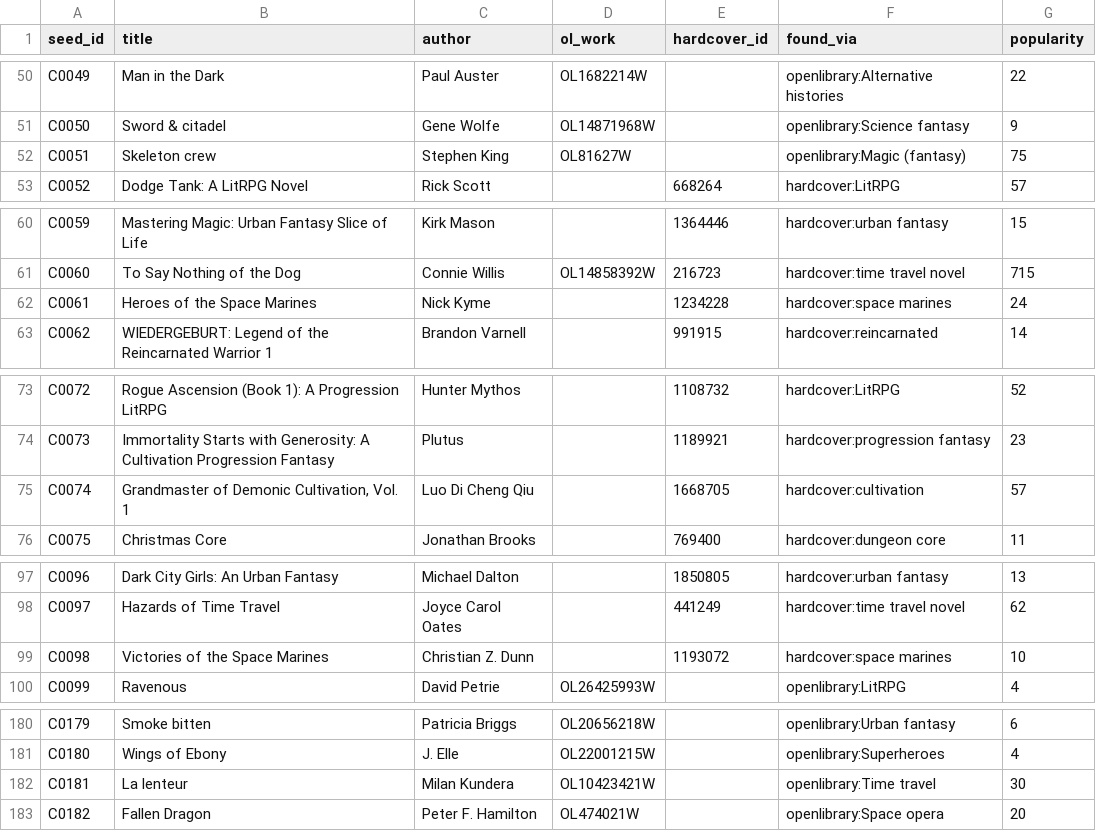
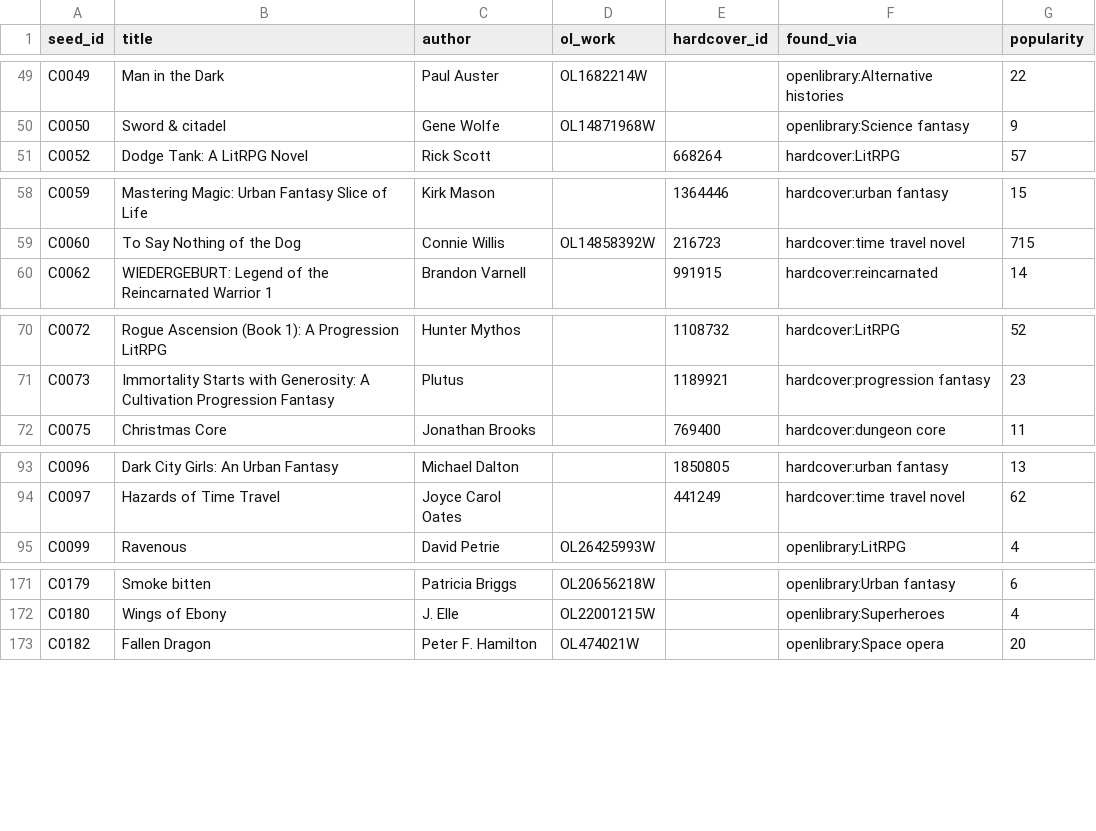
Before and after one commit to madman55/Tropefinder, a CSV file: data/candidates.csv, drawn as a sheet; only a part is shown, gaps mark what is left out; the diff covers the shown part only.

```diff
--- a/data/candidates.csv
+++ b/data/candidates.csv
@@ -51,3 +50,2 @@ C0049,Man in the Dark,Paul Auster,OL1682214W,,openlibrary:Alternative histories,
 C0050,Sword & citadel,Gene Wolfe,OL14871968W,,openlibrary:Science fantasy,9
-C0051,Skeleton crew,Stephen King,OL81627W,,openlibrary:Magic (fantasy),75
 C0052,Dodge Tank: A LitRPG Novel,Rick Scott,,668264,hardcover:LitRPG,57
@@ -61,3 +59,2 @@ C0059,Mastering Magic: Urban Fantasy Slice of Life,Kirk Mason,,1364446,hardcover
 C0060,To Say Nothing of the Dog,Connie Willis,OL14858392W,216723,hardcover:time travel novel,715
-C0061,Heroes of the Space Marines,Nick Kyme,,1234228,hardcover:space marines,24
 C0062,WIEDERGEBURT: Legend of the Reincarnated Warrior 1,Brandon Varnell,,991915,hardcover:reincarnated,14
@@ -74,3 +71,2 @@ C0072,Rogue Ascension (Book 1): A Progression LitRPG,Hunter Mythos,,1108732,hard
 C0073,Immortality Starts with Generosity: A Cultivation Progression Fantasy,Plutus,,1189921,hardcover:progression fantasy,23
-C0074,"Grandmaster of Demonic Cultivation, Vol. 1",Luo Di Cheng Qiu,,1668705,hardcover:cultivation,57
 C0075,Christmas Core,Jonathan    Brooks,,769400,hardcover:dungeon core,11
@@ -98,3 +94,2 @@ C0096,Dark City Girls: An Urban Fantasy,Michael Dalton,,1850805,hardcover:urban
 C0097,Hazards of Time Travel,Joyce Carol Oates,,441249,hardcover:time travel novel,62
-C0098,Victories of the Space Marines,Christian Z. Dunn,,1193072,hardcover:space marines,10
 C0099,Ravenous,David Petrie,OL26425993W,,openlibrary:LitRPG,4
@@ -181,3 +172,2 @@ C0179,Smoke bitten,Patricia Briggs,OL20656218W,,openlibrary:Urban fantasy,6
 C0180,Wings of Ebony,J. Elle,OL22001215W,,openlibrary:Superheroes,4
-C0181,La lenteur,Milan Kundera,OL10423421W,,openlibrary:Time travel,30
 C0182,Fallen Dragon,Peter F. Hamilton,OL474021W,,openlibrary:Space opera,20
```
Also changed, not shown: 21 removed rows elsewhere in this file, 3 other files.
